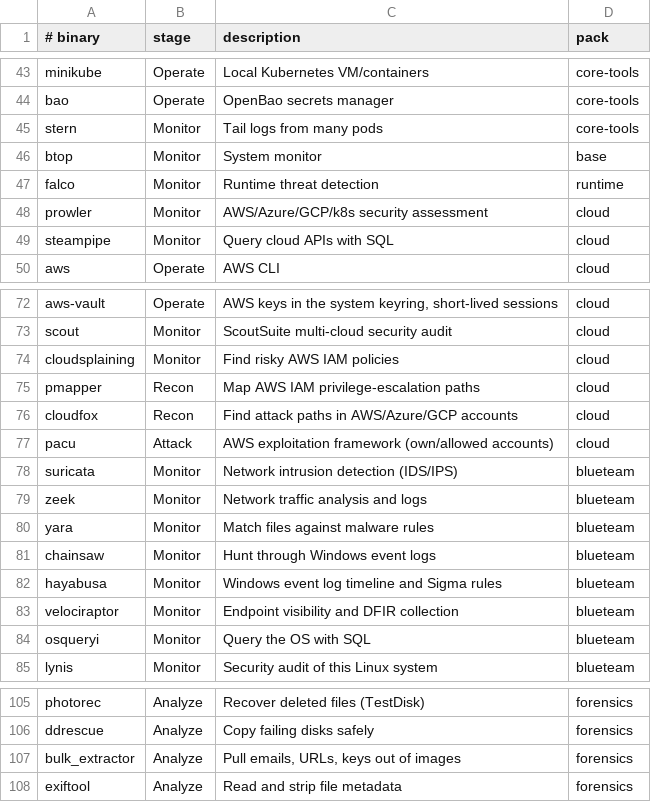
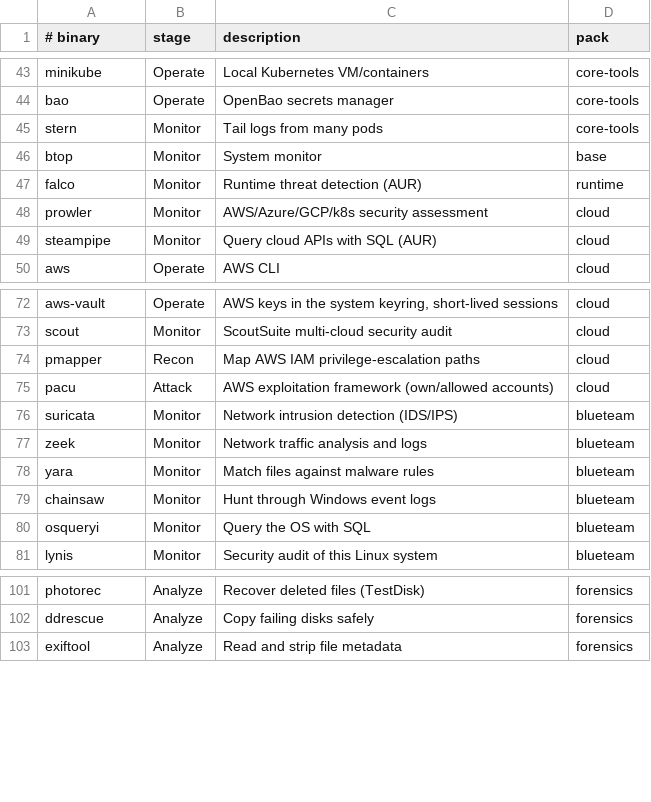
Before and after one commit to delusionaIs/exarch, a TSV file: config/tools.tsv, drawn as a sheet; only a part is shown, gaps mark what is left out.

```diff
--- a/config/tools.tsv
+++ b/config/tools.tsv
@@ -46,5 +46,5 @@ stern	Monitor	Tail logs from many pods	core-tools
 btop	Monitor	System monitor	base
-falco	Monitor	Runtime threat detection	runtime
+falco	Monitor	Runtime threat detection (AUR)	runtime
 prowler	Monitor	AWS/Azure/GCP/k8s security assessment	cloud
-steampipe	Monitor	Query cloud APIs with SQL	cloud
+steampipe	Monitor	Query cloud APIs with SQL (AUR)	cloud
 aws	Operate	AWS CLI	cloud
@@ -73,5 +73,3 @@ aws-vault	Operate	AWS keys in the system keyring, short-lived sessions	cloud
 scout	Monitor	ScoutSuite multi-cloud security audit	cloud
-cloudsplaining	Monitor	Find risky AWS IAM policies	cloud
 pmapper	Recon	Map AWS IAM privilege-escalation paths	cloud
-cloudfox	Recon	Find attack paths in AWS/Azure/GCP accounts	cloud
 pacu	Attack	AWS exploitation framework (own/allowed accounts)	cloud
@@ -81,4 +79,2 @@ yara	Monitor	Match files against malware rules	blueteam
 chainsaw	Monitor	Hunt through Windows event logs	blueteam
-hayabusa	Monitor	Windows event log timeline and Sigma rules	blueteam
-velociraptor	Monitor	Endpoint visibility and DFIR collection	blueteam
 osqueryi	Monitor	Query the OS with SQL	blueteam
@@ -106,3 +102,2 @@ photorec	Analyze	Recover deleted files (TestDisk)	forensics
 ddrescue	Analyze	Copy failing disks safely	forensics
-bulk_extractor	Analyze	Pull emails, URLs, keys out of images	forensics
 exiftool	Analyze	Read and strip file metadata	forensics
```
Also changed, not shown: 5 other files.
